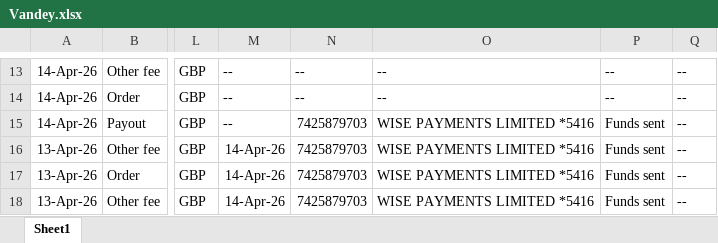
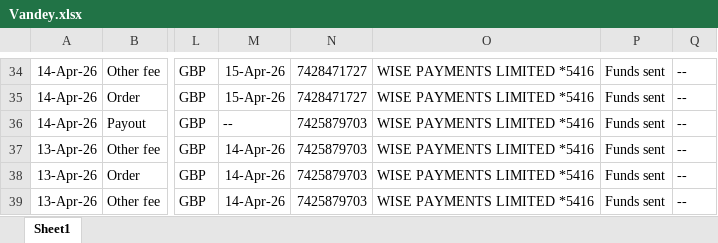
Before and after one commit to NIBH014B/BuckchiDailyReport, an Excel workbook: Raw Sales Data/Vandey.xlsx, sheet Sheet1, drawn as a sheet; only a part is shown, gaps mark what is left out; values as stored, in another font and other column widths than the file's, no borders; addresses are those after the commit; the diff covers the shown part only; the diff names each change by its address in the sheet, - before the commit and + after, or states it on an @@ line.

```diff
--- a/Raw Sales Data/Vandey.xlsx (sheet Sheet1)
+++ b/Raw Sales Data/Vandey.xlsx (sheet Sheet1)
-M34:M35: --
+M34:M35: 15-Apr-26
-N34:N35: --
+N34:N35: 7428471727
-O34:O35: --
+O34:O35: WISE PAYMENTS LIMITED *5416
-P34:P35: --
+P34:P35: Funds sent
```
Also changed, not shown: 21 added rows elsewhere in this sheet, Raw Sales Data/Amazon.xlsx, Raw Sales Data/Buckchi.xlsx.
